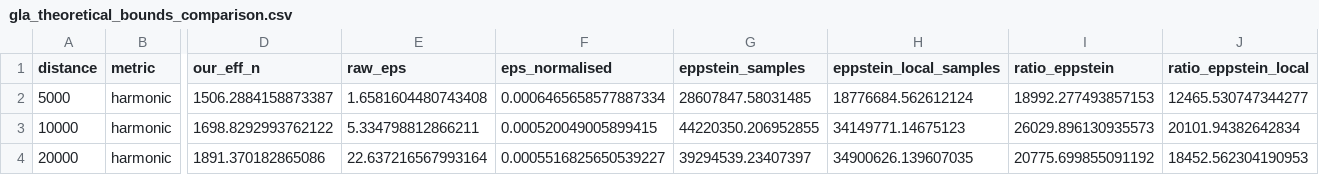
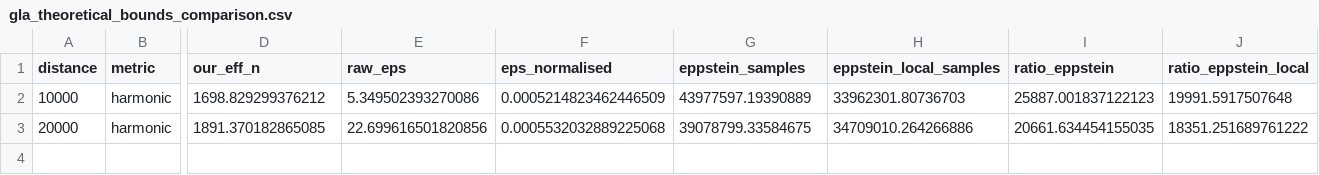
Before and after one commit to benchmark-urbanism/cityseer-api, a CSV file: analysis/sampling/output/gla_theoretical_bounds_comparison.csv, drawn as a sheet; only a part is shown, gaps mark what is left out; removed rows and columns are numbered as before the commit, all else as after; rows hold the shown columns only; the diff names each change by its address in the sheet, - before the commit and + after, or states it on an @@ line.

```diff
--- a/analysis/sampling/output/gla_theoretical_bounds_comparison.csv
+++ b/analysis/sampling/output/gla_theoretical_bounds_comparison.csv
-row 2: 5000 | harmonic | 1506.2884158873387 | 1.6581604480743408 | 0.0006465658577887334 | 28607847.58031485 | 18776684.562612124 | 18992.277493857153 | 12465.530747344277
-D2 (our_eff_n): 1698.8292993762122
+D2 (our_eff_n): 1698.829299376212
-E2 (raw_eps): 5.334798812866211
+E2 (raw_eps): 5.349502393270086
-F2 (eps_normalised): 0.000520049005899415
+F2 (eps_normalised): 0.0005214823462446509
-G2 (eppstein_samples): 44220350.206952855
+G2 (eppstein_samples): 43977597.19390889
-H2 (eppstein_local_samples): 34149771.14675123
+H2 (eppstein_local_samples): 33962301.80736703
-I2 (ratio_eppstein): 26029.896130935573
+I2 (ratio_eppstein): 25887.001837122123
-J2 (ratio_eppstein_local): 20101.94382642834
+J2 (ratio_eppstein_local): 19991.5917507648
-D3 (our_eff_n): 1891.370182865086
+D3 (our_eff_n): 1891.370182865085
-E3 (raw_eps): 22.637216567993164
+E3 (raw_eps): 22.699616501820856
-F3 (eps_normalised): 0.0005516825650539227
+F3 (eps_normalised): 0.0005532032889225068
-G3 (eppstein_samples): 39294539.23407397
+G3 (eppstein_samples): 39078799.33584675
-H3 (eppstein_local_samples): 34900626.139607035
+H3 (eppstein_local_samples): 34709010.264266886
-I3 (ratio_eppstein): 20775.699855091192
+I3 (ratio_eppstein): 20661.634454155035
-J3 (ratio_eppstein_local): 18452.562304190953
+J3 (ratio_eppstein_local): 18351.251689761222
```
Also changed, not shown: analysis/sampling/output/gla_ew_analysis.csv, analysis/sampling/output/gla_validation.csv, 19 other files.
